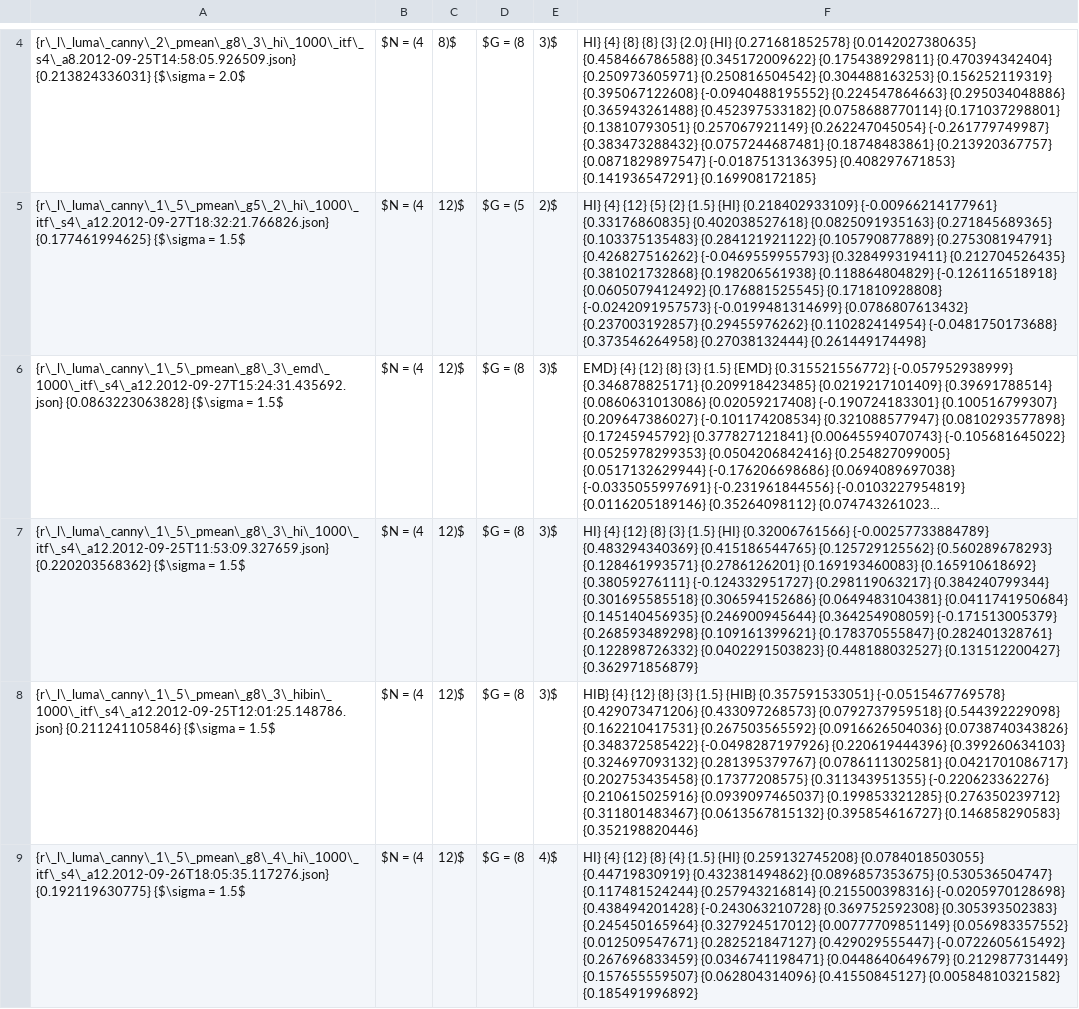
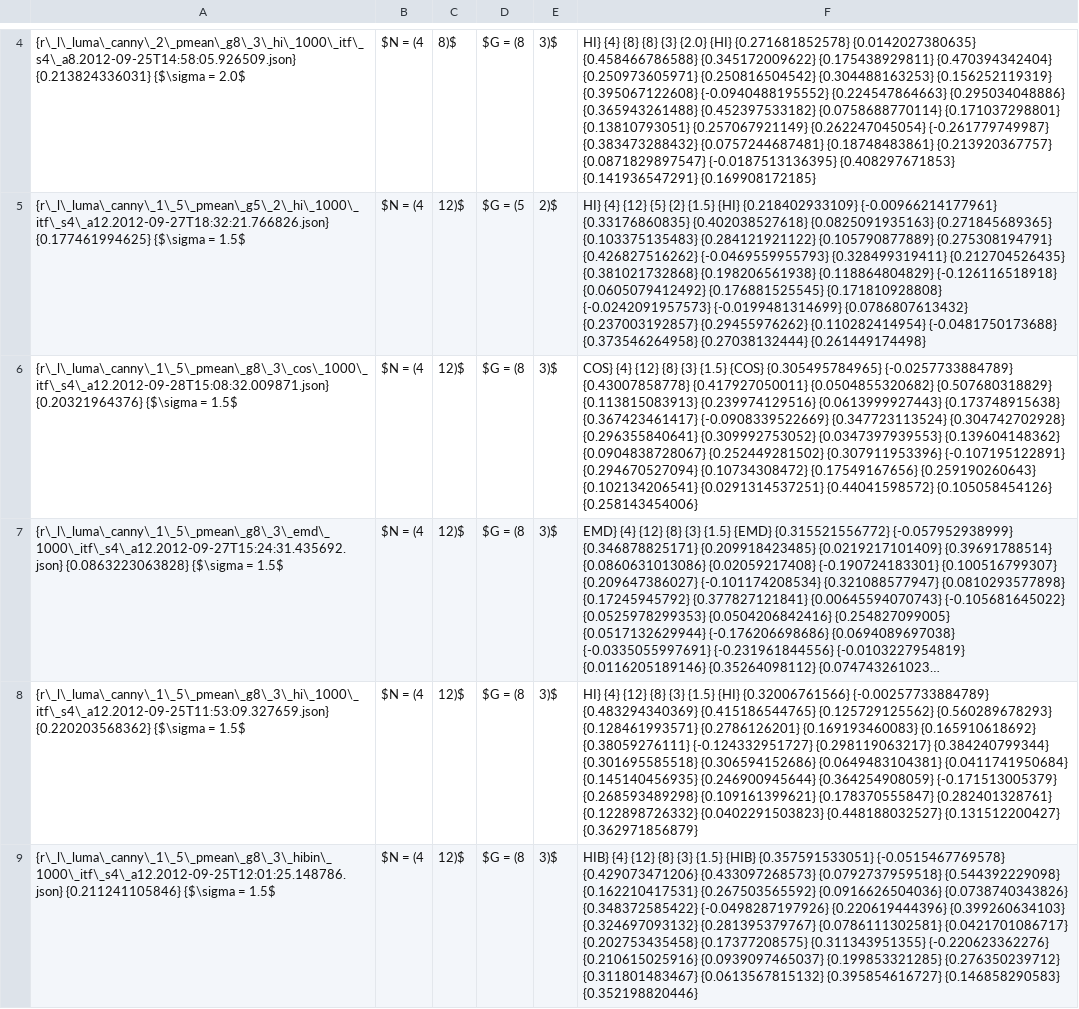
Before and after one commit to weltenwort/diplom, a CSV file: thesis/results/l_luma_canny_pmean_1.csv, drawn as a sheet; only a part is shown, gaps mark what is left out; the shorter side is filled out with more unchanged rows; long unchanged cells end in …; the diff covers the shown part only; the diff names each change by its address in the sheet, - before the commit and + after, or states it on an @@ line.

Commit message:
Add results

```diff
--- a/thesis/results/l_luma_canny_pmean_1.csv
+++ b/thesis/results/l_luma_canny_pmean_1.csv
+row 6: {r\_l\_luma\_canny\_1\_5\_pmean\_g8\_3\_cos\_1000\_itf\_s4\_a12.2012-09-28T15:08:32.009871.json} {0.20321964376} {$\sigma = 1.5$ | $N = (4 | 12)$ | $G = (8 | 3)$ | COS} {4} {12} {8} {3} {1.5} {COS} {0.305495784965} {-0.0257733884789} {0.43007858778} {0.417927050011} {0.0504855320682} {0.507680318829} {0.113815083913} {0.239974129516} {0.0613999927443} {0.173748915638} {0.367423461417} {-0.0908339522669} {0.347723113524} {0.304742702928} {0.296355840641} {0.309992753052} {0.0347397939553} {0.139604148362} {0.0904838728067} {0.252449281502} {0.307911953396} {-0.107195122891} {0.294670527094} {0.10734308472} {0.17549167656} {0.259190260643} {0.102134206541} {0.0291314537251} {0.44041598572} {0.105058454126} {0.258143454006}
```
Also changed, not shown: 1 added row elsewhere in this file, thesis/results/l_luma_pmean_1.csv, thesis/results/l_luma_segment_pmean_1.csv, 48 other files.
